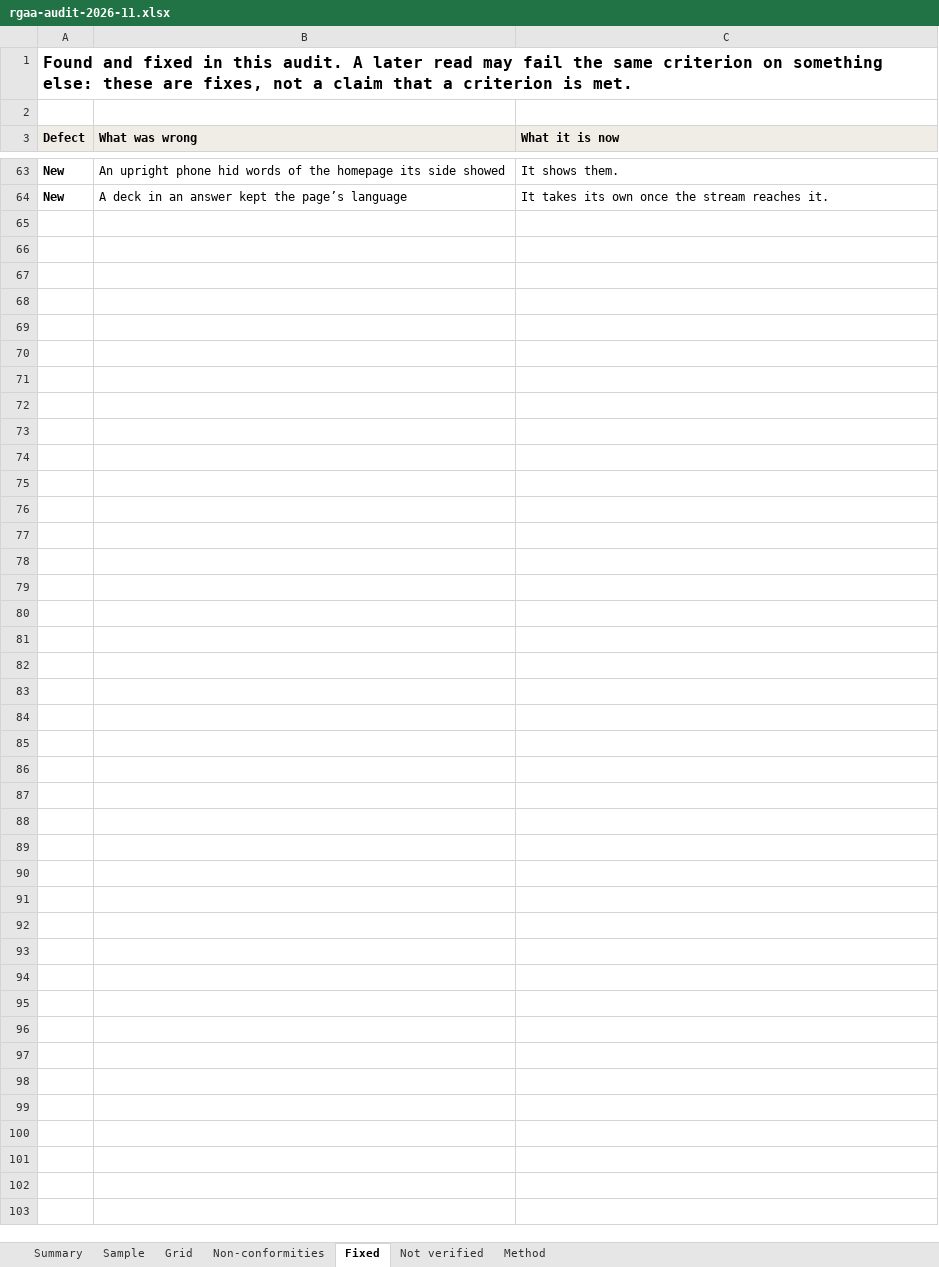
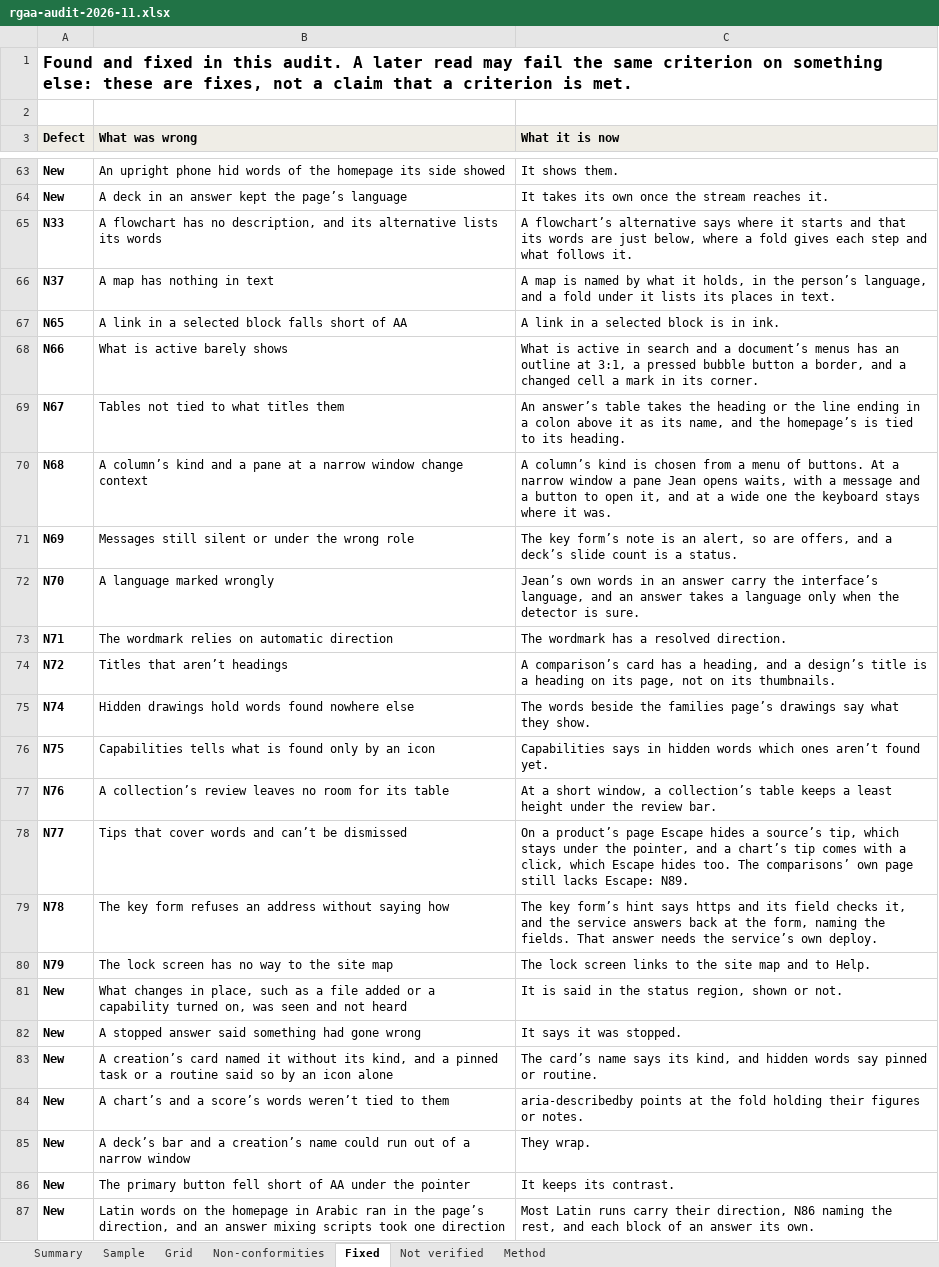
Before and after one commit to jean-is/jean, an Excel workbook: docs/trust/rgaa-audit-2026-11.xlsx, sheet Fixed, drawn as a sheet; only a part is shown, gaps mark what is left out; values as stored, in another font and other column widths than the file's, no borders; the diff names each change by its address in the sheet, - before the commit and + after, or states it on an @@ line.

Commit message:
:memo: jean.is's accessibility page gives the latest read's result: 60 of 88 criteria met (D672)
The owner adopted the readers' verdicts ("Adopt and correct"): 68.2%, partially conformant, 17 flips from under half. The fifth read judged the 19 that round 2 claimed, on a frozen copy of 7cb64458, and 10 stood. The sixth judged the 11 that round 3 claimed, on a frozen copy of a262502b, and 3 stood. For each criterion the last verdict counts.

8.10 passed the fifth read and failed the sixth on code unchanged between them, so the page now says to take the share as close, not exact, and the report says why. In the report and grid, N82 to N89 are added, 16 closed defects move to what was found and fixed, and each row read again carries its last reader's note. The statement's list drops what the reads closed and names what they found. Its date moves to 2 November.

The buyers' pages and the trust pack say the same share. AI readers made every one of these judgments, the page says so, and no person has checked any of it. The key form's answer from the service, which N78's closing counts on, needs requests/ deployed.

```diff
--- a/docs/trust/rgaa-audit-2026-11.xlsx (sheet Fixed)
+++ b/docs/trust/rgaa-audit-2026-11.xlsx (sheet Fixed)
+row 65: N33 | A flowchart has no description, and its alternative lists its words | A flowchart’s alternative says where it starts and that its words are just below, where a fold gives each step and what follows it.
+row 66: N37 | A map has nothing in text | A map is named by what it holds, in the person’s language, and a fold under it lists its places in text.
+row 67: N65 | A link in a selected block falls short of AA | A link in a selected block is in ink.
+row 68: N66 | What is active barely shows | What is active in search and a document’s menus has an outline at 3:1, a pressed bubble button a border, and a changed cell a mark in its corner.
+row 69: N67 | Tables not tied to what titles them | An answer’s table takes the heading or the line ending in a colon above it as its name, and the homepage’s is tied to its heading.
+row 70: N68 | A column’s kind and a pane at a narrow window change context | A column’s kind is chosen from a menu of buttons. At a narrow window a pane Jean opens waits, with a message and a button to open it, and at a wide one the keyboard stays where it was.
+row 71: N69 | Messages still silent or under the wrong role | The key form’s note is an alert, so are offers, and a deck’s slide count is a status.
+row 72: N70 | A language marked wrongly | Jean’s own words in an answer carry the interface’s language, and an answer takes a language only when the detector is sure.
+row 73: N71 | The wordmark relies on automatic direction | The wordmark has a resolved direction.
+row 74: N72 | Titles that aren’t headings | A comparison’s card has a heading, and a design’s title is a heading on its page, not on its thumbnails.
+row 75: N74 | Hidden drawings hold words found nowhere else | The words beside the families page’s drawings say what they show.
+row 76: N75 | Capabilities tells what is found only by an icon | Capabilities says in hidden words which ones aren’t found yet.
+row 77: N76 | A collection’s review leaves no room for its table | At a short window, a collection’s table keeps a least height under the review bar.
+row 78: N77 | Tips that cover words and can’t be dismissed | On a product’s page Escape hides a source’s tip, which stays under the pointer, and a chart’s tip comes with a click, which Escape hides too. The comparisons’ own page still lacks Escape: N89.
+row 79: N78 | The key form refuses an address without saying how | The key form’s hint says https and its field checks it, and the service answers back at the form, naming the fields. That answer needs the service’s own deploy.
+row 80: N79 | The lock screen has no way to the site map | The lock screen links to the site map and to Help.
+row 81: New | What changes in place, such as a file added or a capability turned on, was seen and not heard | It is said in the status region, shown or not.
+row 82: New | A stopped answer said something had gone wrong | It says it was stopped.
+row 83: New | A creation’s card named it without its kind, and a pinned task or a routine said so by an icon alone | The card’s name says its kind, and hidden words say pinned or routine.
+row 84: New | A chart’s and a score’s words weren’t tied to them | aria-describedby points at the fold holding their figures or notes.
+row 85: New | A deck’s bar and a creation’s name could run out of a narrow window | They wrap.
+row 86: New | The primary button fell short of AA under the pointer | It keeps its contrast.
+row 87: New | Latin words on the homepage in Arabic ran in the page’s direction, and an answer mixing scripts took one direction | Most Latin runs carry their direction, N86 naming the rest, and each block of an answer its own.
```
Also changed, not shown: sheet Non-conformities, sheet Grid, sheet Sample, sheet Summary, sheet Method, 11 other files.
